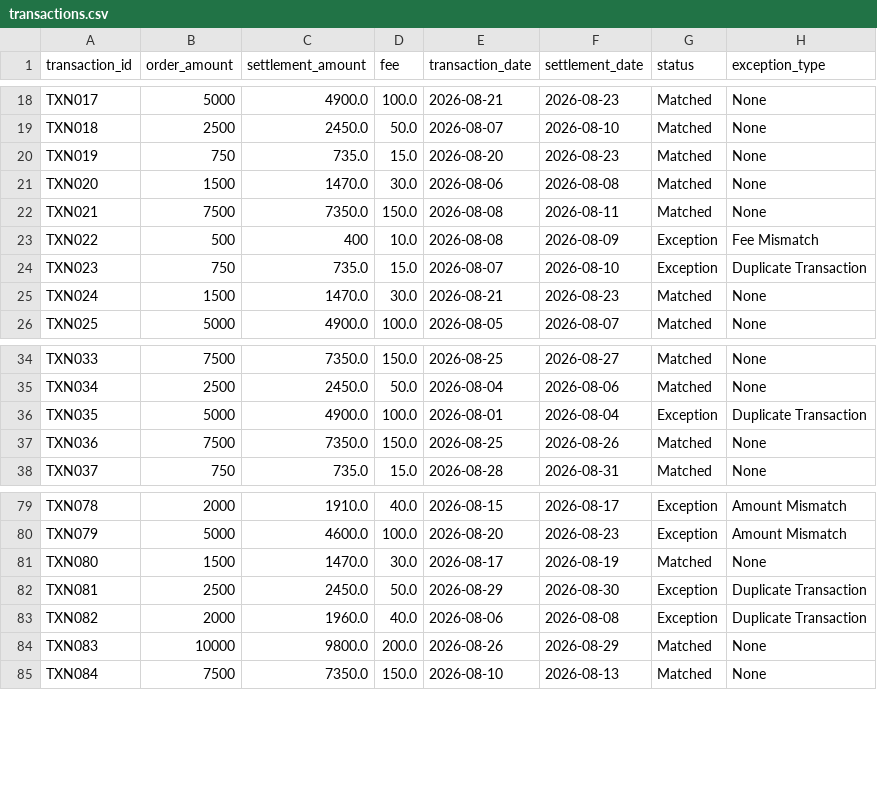
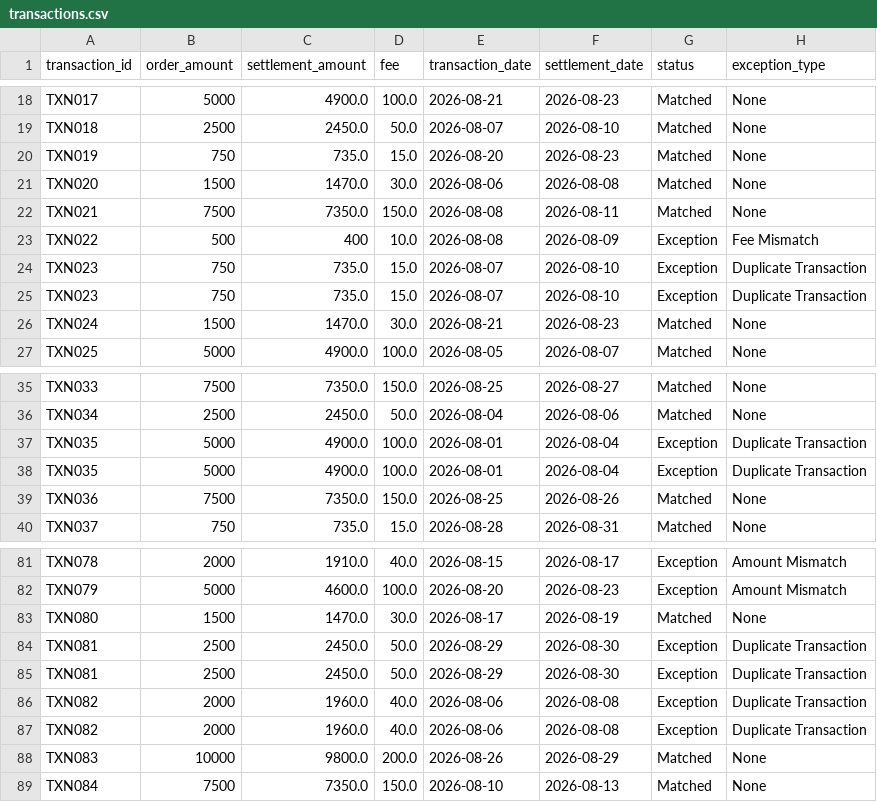
Before and after one commit to akshatsingh27august-arch/ReconcileAI, a CSV file: transactions.csv, drawn as a sheet; only a part is shown, gaps mark what is left out; the diff names each change by its address in the sheet, - before the commit and + after, or states it on an @@ line.

```diff
--- a/transactions.csv
+++ b/transactions.csv
+row 25: TXN023 | 750 | 735.0 | 15.0 | 2026-08-07 | 2026-08-10 | Exception | Duplicate Transaction
+row 37: TXN035 | 5000 | 4900.0 | 100.0 | 2026-08-01 | 2026-08-04 | Exception | Duplicate Transaction
+row 85: TXN081 | 2500 | 2450.0 | 50.0 | 2026-08-29 | 2026-08-30 | Exception | Duplicate Transaction
+row 86: TXN082 | 2000 | 1960.0 | 40.0 | 2026-08-06 | 2026-08-08 | Exception | Duplicate Transaction
```
Also changed, not shown: exceptions.csv, prioritized_exceptions.csv, 6 other files.
